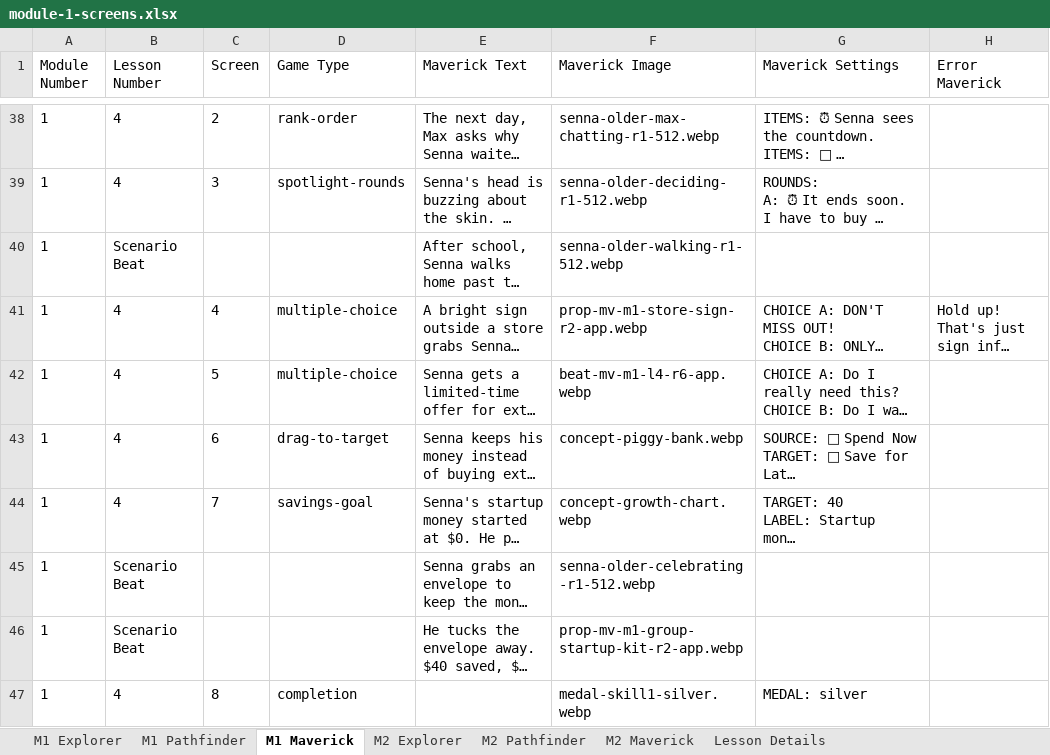
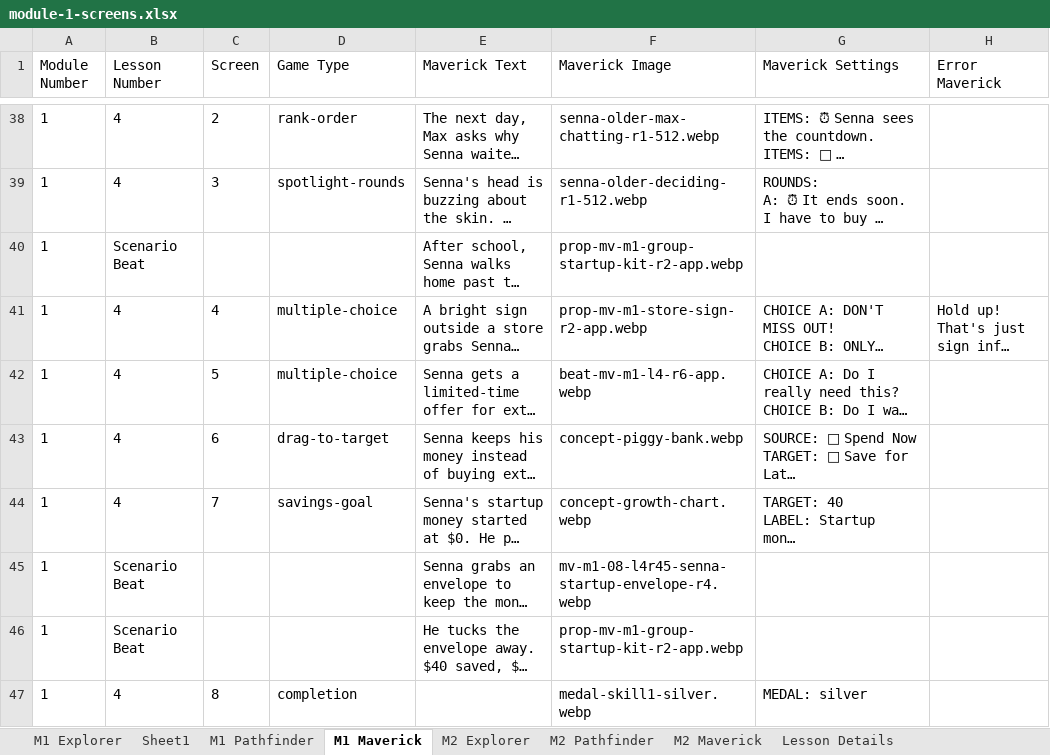
Before and after one commit to ngaadmin/nga-app, an Excel workbook: lib/academy/lessons/payload/source/master/module-1-screens.xlsx, sheet M1 Maverick, drawn as a sheet; only a part is shown, gaps mark what is left out; long unchanged cells end in …; values as stored, in another font and other column widths than the file's, no borders; the diff covers the shown part only; the diff names each change by its address in the sheet, - before the commit and + after, or states it on an @@ line.

```diff
--- a/lib/academy/lessons/payload/source/master/module-1-screens.xlsx (sheet M1 Maverick)
+++ b/lib/academy/lessons/payload/source/master/module-1-screens.xlsx (sheet M1 Maverick)
+sheet tab: Sheet1
-F40 (Maverick Image): senna-older-walking-r1-512.webp
+F40 (Maverick Image): prop-mv-m1-group-startup-kit-r2-app.webp
-F45 (Maverick Image): senna-older-celebrating-r1-512.webp
+F45 (Maverick Image): mv-m1-08-l4r45-senna-startup-envelope-r4.webp
```
Also changed, not shown: 14 edited cells elsewhere in this sheet, sheet M1 Pathfinder, sheet M1 Explorer, 7 other files.
